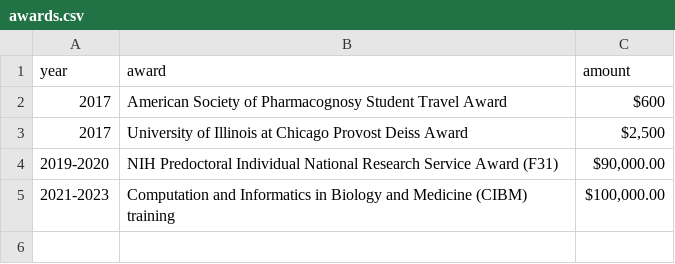
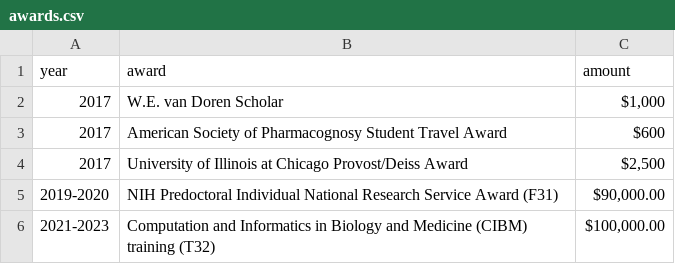
Before and after one commit to chasemc/resume, a CSV file: data/awards.csv, drawn as a sheet.

```diff
--- a/data/awards.csv
+++ b/data/awards.csv
@@ -1,5 +1,6 @@
 year	award	amount
+2017	W.E. van Doren Scholar	$1,000
 2017	American Society of Pharmacognosy Student Travel Award	$600
-2017	University of Illinois at Chicago Provost Deiss Award	$2,500
+2017	University of Illinois at Chicago Provost/Deiss Award	$2,500
 2019-2020	NIH Predoctoral Individual National Research Service Award (F31)	$90,000.00
-2021-2023	Computation and Informatics in Biology and Medicine (CIBM) training 	$100,000.00
+2021-2023	Computation and Informatics in Biology and Medicine (CIBM) training (T32) 	$100,000.00
```
Also changed, not shown: 7 other files.
